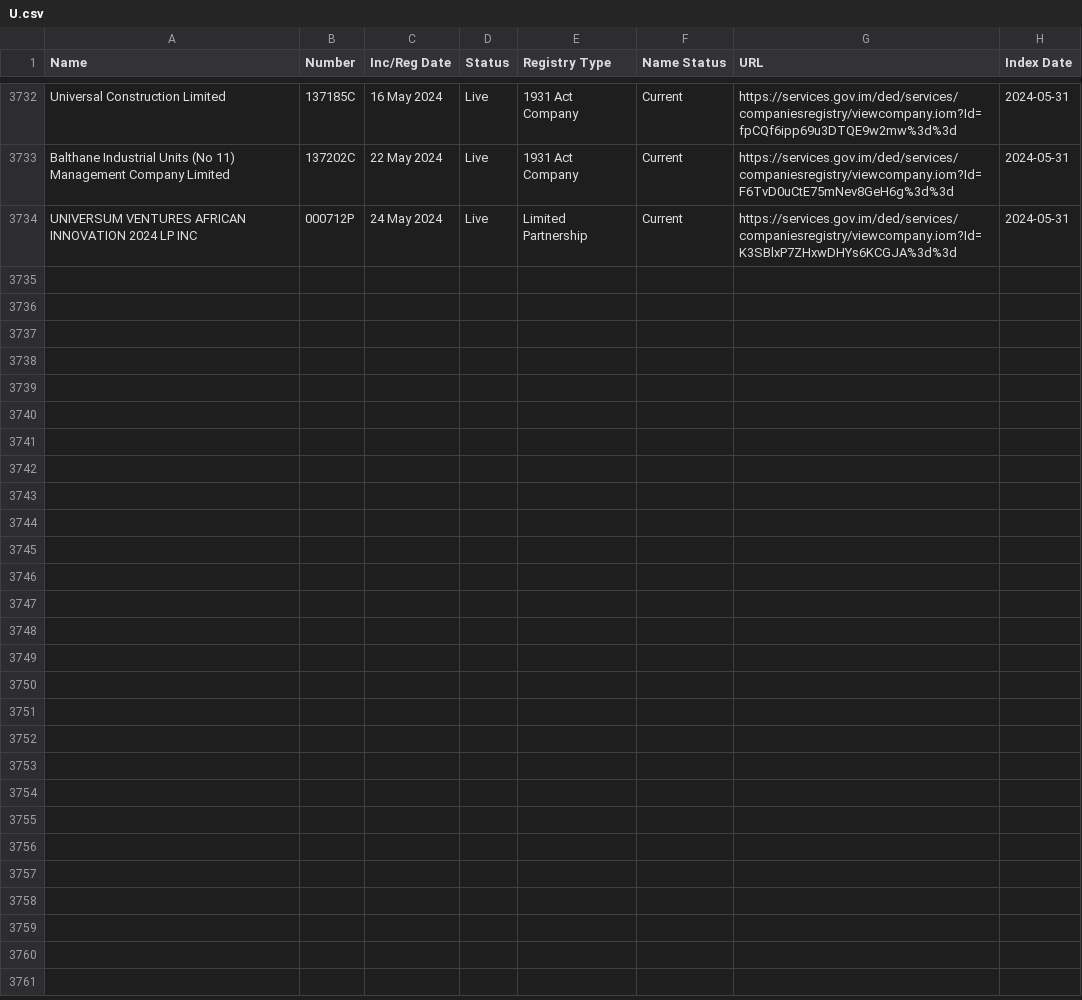
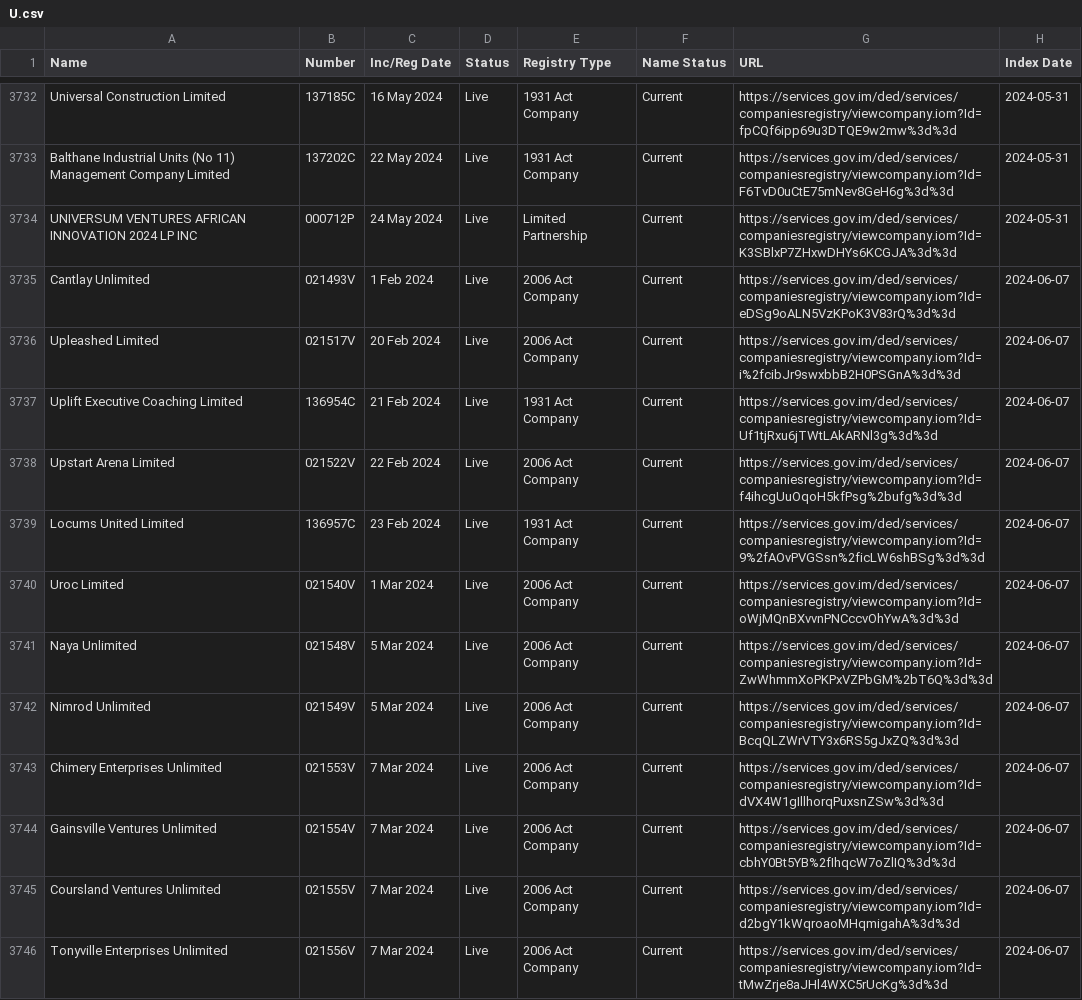
Before and after one commit to dankarran/isleofman-opendata, a CSV file: data/gov.im/companies/sources/search/names/U.csv, drawn as a sheet; only a part is shown, gaps mark what is left out; the diff covers the shown part only; the diff names each change by its address in the sheet, - before the commit and + after, or states it on an @@ line.

Commit message:
Update Planning Applications, Companies and OpenStreetMap

```diff
--- a/data/gov.im/companies/sources/search/names/U.csv
+++ b/data/gov.im/companies/sources/search/names/U.csv
+row 3735: Cantlay Unlimited | 021493V | 1 Feb 2024 | Live | 2006 Act Company | Current | https://services.gov.im/ded/services/companiesregistry/viewcompany.iom?Id=eDSg9oALN5VzKPoK3V83rQ%3d%3d | 2024-06-07
+row 3736: Upleashed Limited | 021517V | 20 Feb 2024 | Live | 2006 Act Company | Current | https://services.gov.im/ded/services/companiesregistry/viewcompany.iom?Id=i%2fcibJr9swxbbB2H0PSGnA%3d%3d | 2024-06-07
+row 3737: Uplift Executive Coaching Limited | 136954C | 21 Feb 2024 | Live | 1931 Act Company | Current | https://services.gov.im/ded/services/companiesregistry/viewcompany.iom?Id=Uf1tjRxu6jTWtLAkARNl3g%3d%3d | 2024-06-07
+row 3738: Upstart Arena Limited | 021522V | 22 Feb 2024 | Live | 2006 Act Company | Current | https://services.gov.im/ded/services/companiesregistry/viewcompany.iom?Id=f4ihcgUuOqoH5kfPsg%2bufg%3d%3d | 2024-06-07
+row 3739: Locums United Limited | 136957C | 23 Feb 2024 | Live | 1931 Act Company | Current | https://services.gov.im/ded/services/companiesregistry/viewcompany.iom?Id=9%2fAOvPVGSsn%2ficLW6shBSg%3d%3d | 2024-06-07
+row 3740: Uroc Limited | 021540V | 1 Mar 2024 | Live | 2006 Act Company | Current | https://services.gov.im/ded/services/companiesregistry/viewcompany.iom?Id=oWjMQnBXvvnPNCccvOhYwA%3d%3d | 2024-06-07
+row 3741: Naya Unlimited | 021548V | 5 Mar 2024 | Live | 2006 Act Company | Current | https://services.gov.im/ded/services/companiesregistry/viewcompany.iom?Id=ZwWhmmXoPKPxVZPbGM%2bT6Q%3d%3d | 2024-06-07
+row 3742: Nimrod Unlimited | 021549V | 5 Mar 2024 | Live | 2006 Act Company | Current | https://services.gov.im/ded/services/companiesregistry/viewcompany.iom?Id=BcqQLZWrVTY3x6RS5gJxZQ%3d%3d | 2024-06-07
+row 3743: Chimery Enterprises Unlimited | 021553V | 7 Mar 2024 | Live | 2006 Act Company | Current | https://services.gov.im/ded/services/companiesregistry/viewcompany.iom?Id=dVX4W1gIllhorqPuxsnZSw%3d%3d | 2024-06-07
+row 3744: Gainsville Ventures Unlimited | 021554V | 7 Mar 2024 | Live | 2006 Act Company | Current | https://services.gov.im/ded/services/companiesregistry/viewcompany.iom?Id=cbhY0Bt5YB%2fIhqcW7oZlIQ%3d%3d | 2024-06-07
+row 3745: Coursland Ventures Unlimited | 021555V | 7 Mar 2024 | Live | 2006 Act Company | Current | https://services.gov.im/ded/services/companiesregistry/viewcompany.iom?Id=d2bgY1kWqroaoMHqmigahA%3d%3d | 2024-06-07
+row 3746: Tonyville Enterprises Unlimited | 021556V | 7 Mar 2024 | Live | 2006 Act Company | Current | https://services.gov.im/ded/services/companiesregistry/viewcompany.iom?Id=tMwZrje8aJHl4WXC5rUcKg%3d%3d | 2024-06-07
```
Also changed, not shown: 12 added rows elsewhere in this file, data/gov.im/companies/sources/search/names/CORP.csv, data/gov.im/companies/sources/search/names/INC.csv, 48 other files.
